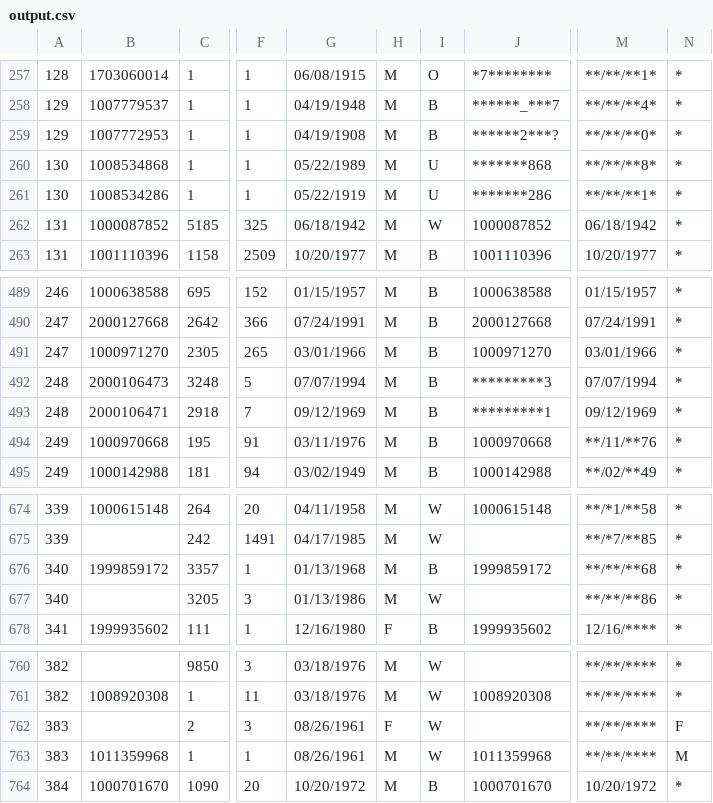
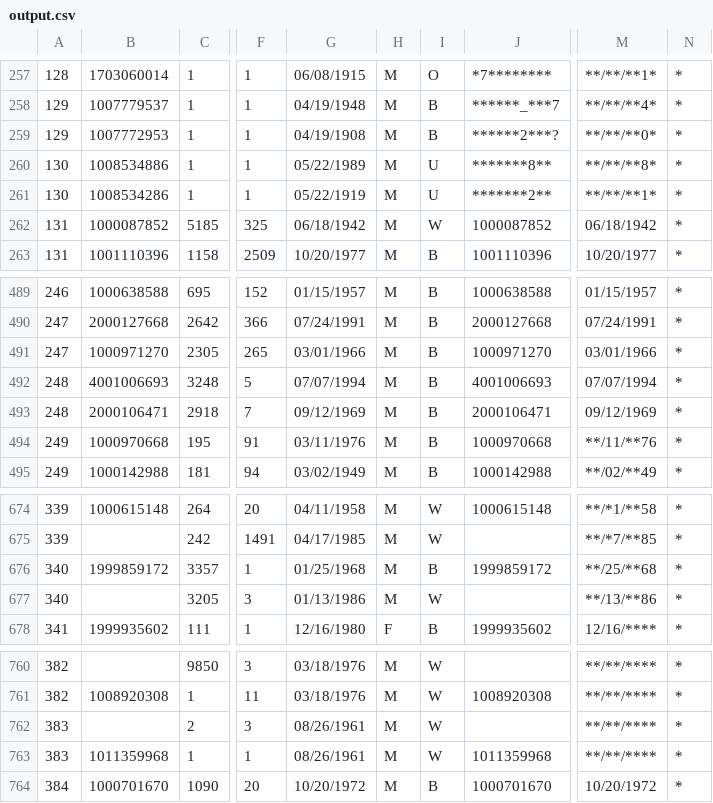
Before and after one commit to hwangtamu/userstudy, a CSV file: public/data/output.csv, drawn as a sheet; only a part is shown, gaps mark what is left out; the diff names each change by its address in the sheet, - before the commit and + after, or states it on an @@ line.

Commit message:
new data

```diff
--- a/public/data/output.csv
+++ b/public/data/output.csv
-B260: 1008534868
+B260: 1008534886
-J260: *******868
+J260: *******8**
-J261: *******286
+J261: *******2**
-B492: 2000106473
+B492: 4001006693
-J492: *********3
+J492: 4001006693
-J493: *********1
+J493: 2000106471
-G676: 01/13/1968
+G676: 01/25/1968
-M676: **/**/**68
+M676: **/25/**68
-M677: **/**/**86
+M677: **/13/**86
-H762: F
+H762: M
-N762: F
+N762: *
-N763: M
+N763: *
```
Also changed, not shown: public/data/sample_01.csv, public/data/sample_03.csv, 14 other files.
